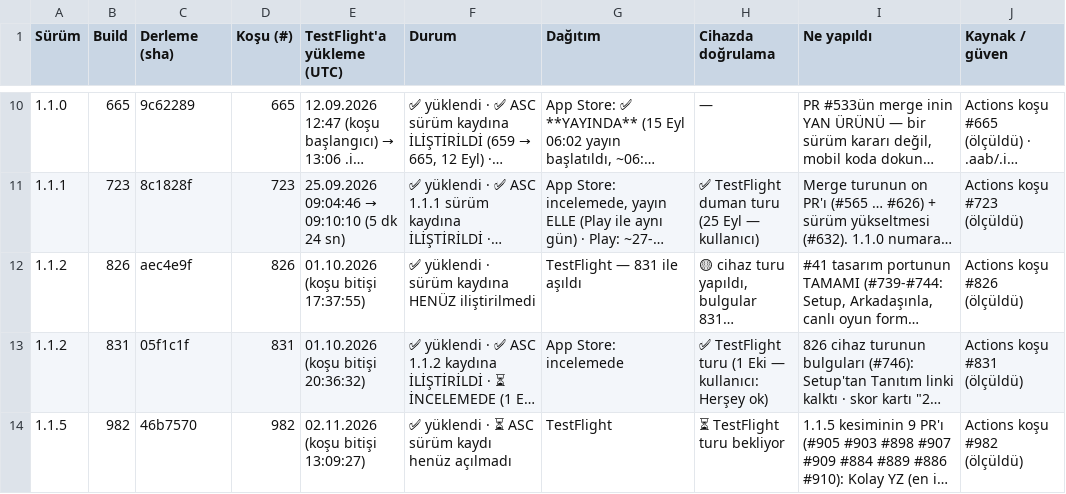
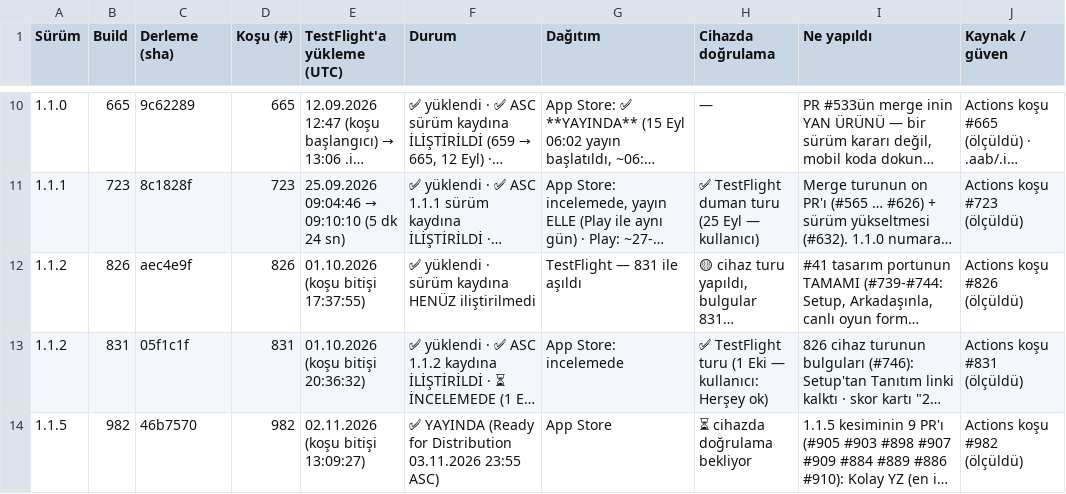
Before and after one commit to alpcapa/kelimeki, a CSV file: mobile/docs/surumler/surumler-ios.csv, drawn as a sheet; only a part is shown, gaps mark what is left out; long unchanged cells end in …; the diff names each change by its address in the sheet, - before the commit and + after, or states it on an @@ line.

```diff
--- a/mobile/docs/surumler/surumler-ios.csv
+++ b/mobile/docs/surumler/surumler-ios.csv
-F14 (Durum): ✅ yüklendi · ⏳ ASC sürüm kaydı henüz açılmadı
+F14 (Durum): ✅ YAYINDA (Ready for Distribution 03.11.2026 23:55 ASC)
-G14 (Dağıtım): TestFlight
+G14 (Dağıtım): App Store
-H14 (Cihazda doğrulama): ⏳ TestFlight turu bekliyor
+H14 (Cihazda doğrulama): ⏳ cihazda doğrulama bekliyor
```
Also changed, not shown: 2 other files.
